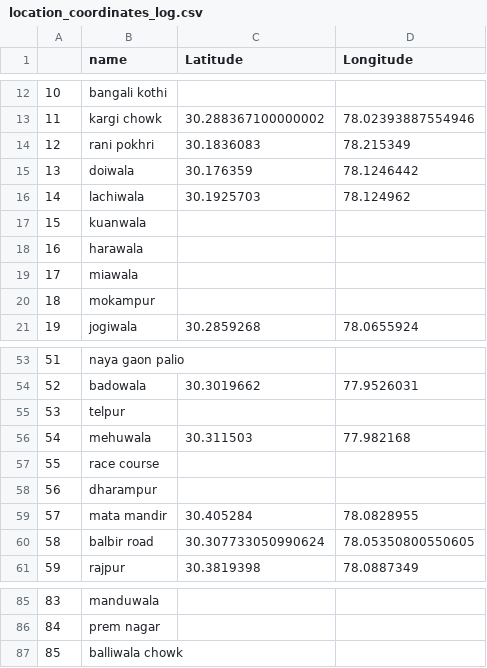
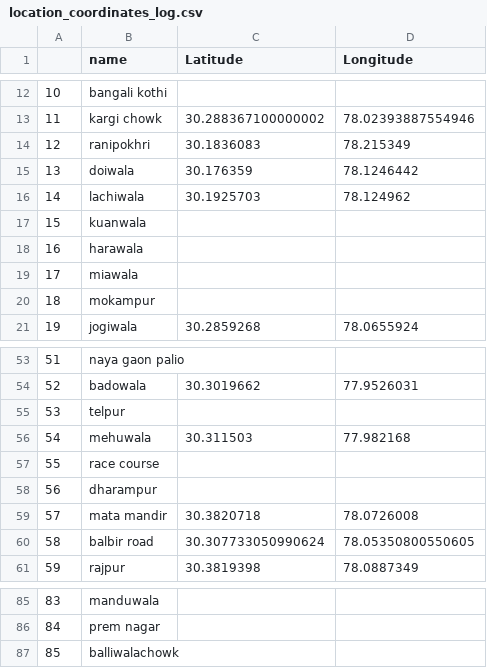
Before and after one commit to AditiJoshi1605/PBL-DAA, a CSV file: assets/location_coordinates_log.csv, drawn as a sheet; only a part is shown, gaps mark what is left out; the diff covers the shown part only.

```diff
--- a/assets/location_coordinates_log.csv
+++ b/assets/location_coordinates_log.csv
@@ -13,3 +13,3 @@
 11,kargi chowk,30.288367100000002,78.02393887554946
-12,rani pokhri,30.1836083,78.215349
+12,ranipokhri,30.1836083,78.215349
 13,doiwala,30.176359,78.1246442
@@ -58,3 +58,3 @@
 56,dharampur,,
-57,mata mandir,30.405284,78.0828955
+57,mata mandir,30.3820718,78.0726008
 58,balbir road,30.307733050990624,78.05350800550605
@@ -86,2 +86,2 @@
 84,prem nagar,,
-85,balliwala chowk,,
+85,balliwalachowk,,
```
Also changed, not shown: 19 edited cells elsewhere in this file, 3 other files.
